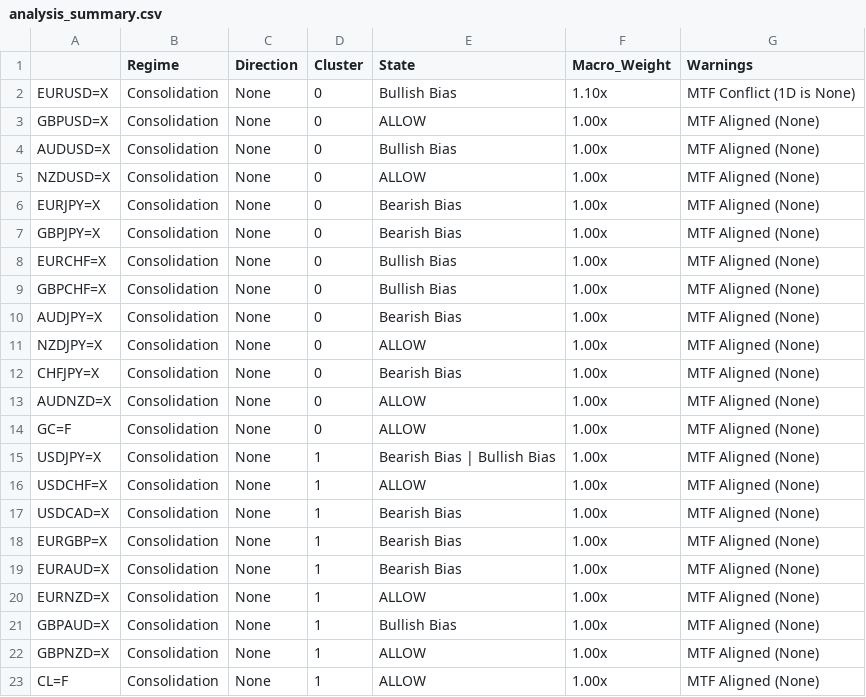
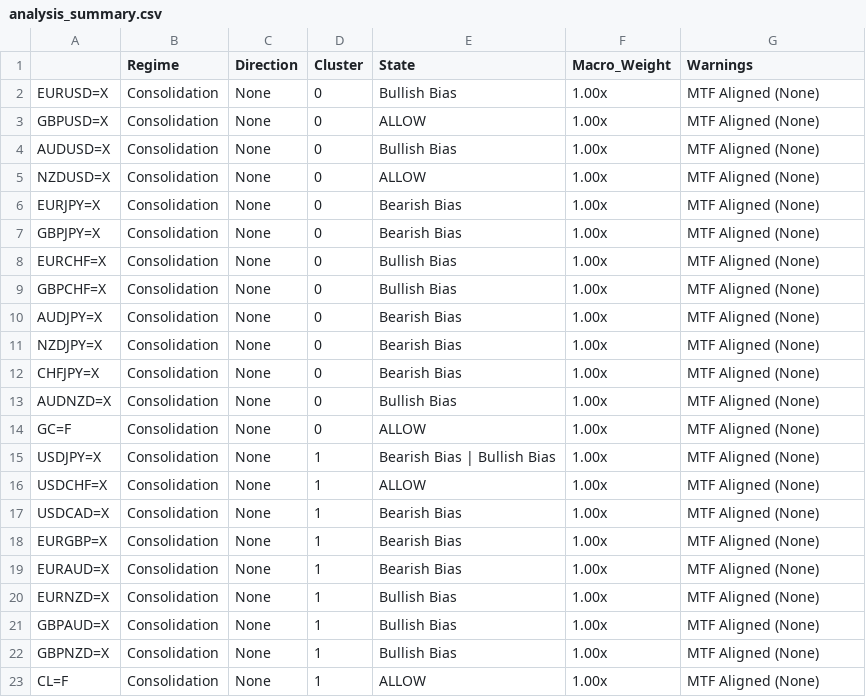
Before and after one commit to victorlemasi/HMM-CODE, a CSV file: analysis_summary.csv, drawn as a sheet.

Commit message:
Lower confidence thresholds & session floors to allow more opportunities during off-peak hours

```diff
--- a/analysis_summary.csv
+++ b/analysis_summary.csv
@@ -1,3 +1,3 @@
 ,Regime,Direction,Cluster,State,Macro_Weight,Warnings
-EURUSD=X,Consolidation,None,0,Bullish Bias,1.10x,MTF Conflict (1D is None)
+EURUSD=X,Consolidation,None,0,Bullish Bias,1.00x,MTF Aligned (None)
 GBPUSD=X,Consolidation,None,0,ALLOW,1.00x,MTF Aligned (None)
@@ -10,5 +10,5 @@ GBPCHF=X,Consolidation,None,0,Bullish Bias,1.00x,MTF Aligned (None)
 AUDJPY=X,Consolidation,None,0,Bearish Bias,1.00x,MTF Aligned (None)
-NZDJPY=X,Consolidation,None,0,ALLOW,1.00x,MTF Aligned (None)
+NZDJPY=X,Consolidation,None,0,Bearish Bias,1.00x,MTF Aligned (None)
 CHFJPY=X,Consolidation,None,0,Bearish Bias,1.00x,MTF Aligned (None)
-AUDNZD=X,Consolidation,None,0,ALLOW,1.00x,MTF Aligned (None)
+AUDNZD=X,Consolidation,None,0,Bullish Bias,1.00x,MTF Aligned (None)
 GC=F,Consolidation,None,0,ALLOW,1.00x,MTF Aligned (None)
@@ -19,5 +19,5 @@ EURGBP=X,Consolidation,None,1,Bearish Bias,1.00x,MTF Aligned (None)
 EURAUD=X,Consolidation,None,1,Bearish Bias,1.00x,MTF Aligned (None)
-EURNZD=X,Consolidation,None,1,ALLOW,1.00x,MTF Aligned (None)
+EURNZD=X,Consolidation,None,1,Bullish Bias,1.00x,MTF Aligned (None)
 GBPAUD=X,Consolidation,None,1,Bullish Bias,1.00x,MTF Aligned (None)
-GBPNZD=X,Consolidation,None,1,ALLOW,1.00x,MTF Aligned (None)
+GBPNZD=X,Consolidation,None,1,Bullish Bias,1.00x,MTF Aligned (None)
 CL=F,Consolidation,None,1,ALLOW,1.00x,MTF Aligned (None)
```
Also changed, not shown: 4 other files.
